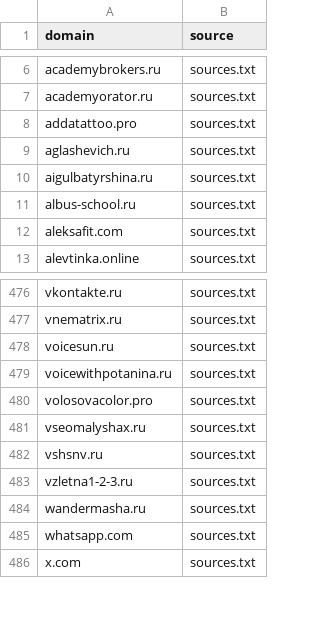
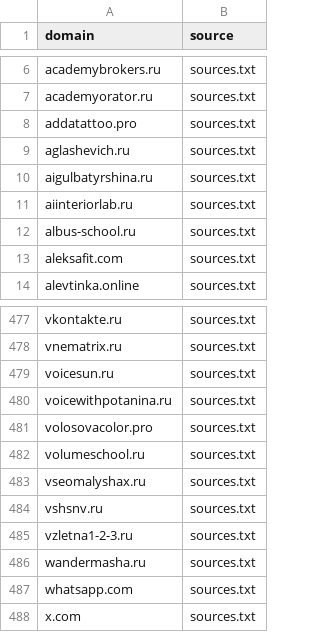
Before and after one commit to xlollypop22/rf-online-schools-registry., a CSV file: data/raw_domains.csv, drawn as a sheet; only a part is shown, gaps mark what is left out; the diff names each change by its address in the sheet, - before the commit and + after, or states it on an @@ line.

```diff
--- a/data/raw_domains.csv
+++ b/data/raw_domains.csv
+row 11: aiinteriorlab.ru | sources.txt
+row 482: volumeschool.ru | sources.txt
```
Also changed, not shown: 2 other files.
